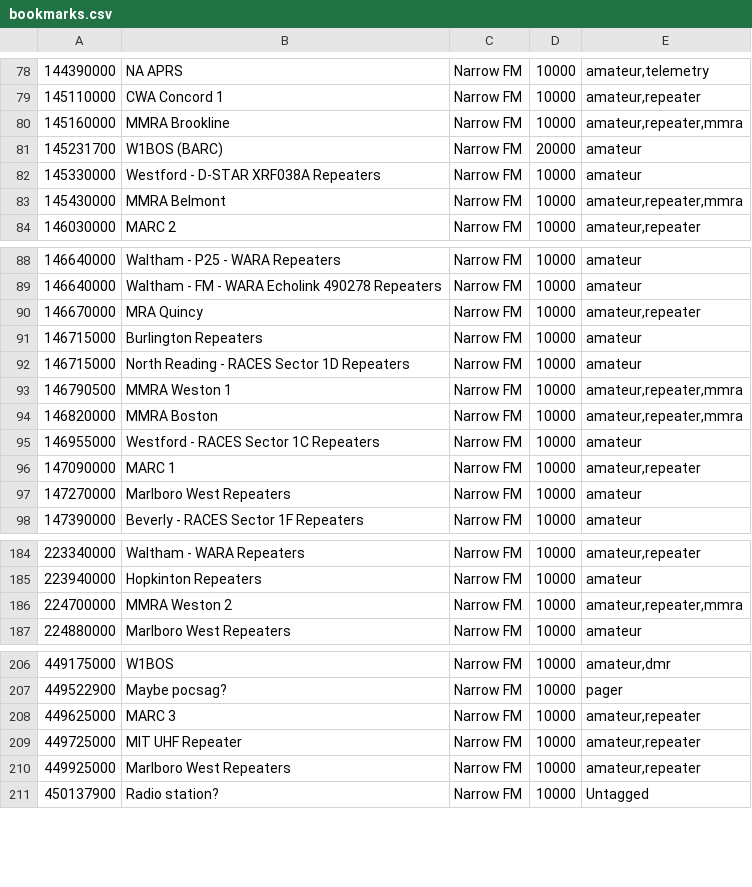
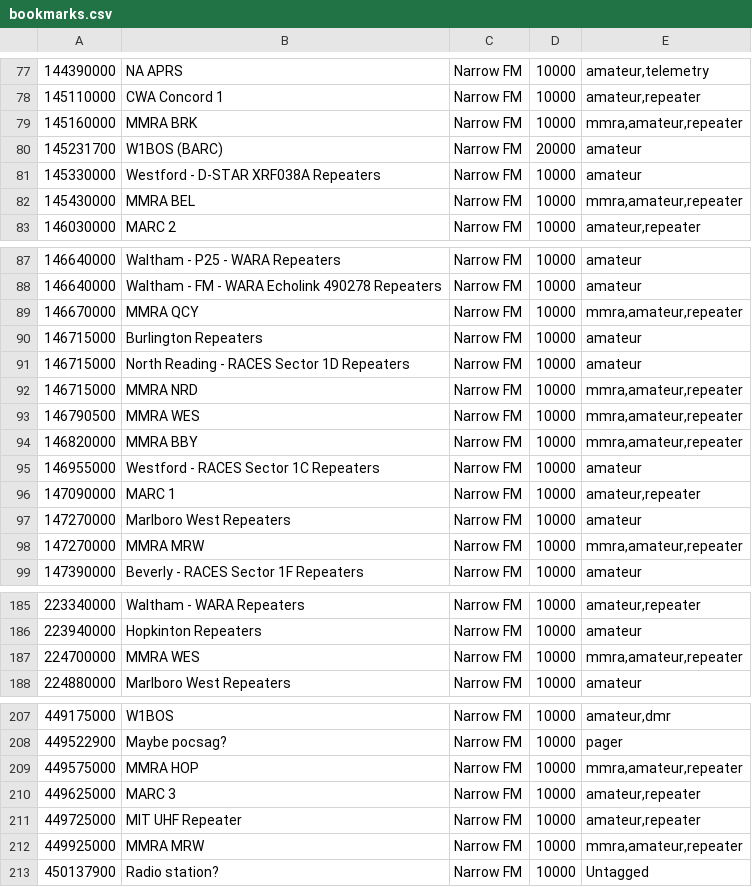
Before and after one commit to larsks/radio-configs, a CSV file: bookmarks.csv, drawn as a sheet; only a part is shown, gaps mark what is left out; addresses are those after the commit; the diff covers the shown part only; the diff names each change by its address in the sheet, - before the commit and + after, or states it on an @@ line.

Commit message:
Clean up MMRA repeaters

```diff
--- a/bookmarks.csv
+++ b/bookmarks.csv
-B79: MMRA Brookline
+B79: MMRA BRK
-E79: amateur,repeater,mmra
+E79: mmra,amateur,repeater
-B82: MMRA Belmont
+B82: MMRA BEL
-E82: amateur,repeater,mmra
+E82: mmra,amateur,repeater
-B89: MRA Quincy
+B89: MMRA QCY
-E89: amateur,repeater
+E89: mmra,amateur,repeater
+row 92: 146715000 | MMRA NRD | Narrow FM | 10000 | mmra,amateur,repeater
-B93: MMRA Weston 1
+B93: MMRA WES
-E93:E94: amateur,repeater,mmra
+E93:E94: mmra,amateur,repeater
-B94: MMRA Boston
+B94: MMRA BBY
+row 98: 147270000 | MMRA MRW | Narrow FM | 10000 | mmra,amateur,repeater
-B187: MMRA Weston 2
+B187: MMRA WES
-E187: amateur,repeater,mmra
+E187: mmra,amateur,repeater
+row 209: 449575000 | MMRA HOP | Narrow FM | 10000 | mmra,amateur,repeater
-B212: Marlboro West Repeaters
+B212: MMRA MRW
-E212: amateur,repeater
+E212: mmra,amateur,repeater
```
Also changed, not shown: 1 added row, 2 removed rows, 31 moved rows and 6 edited cells elsewhere in this file.
